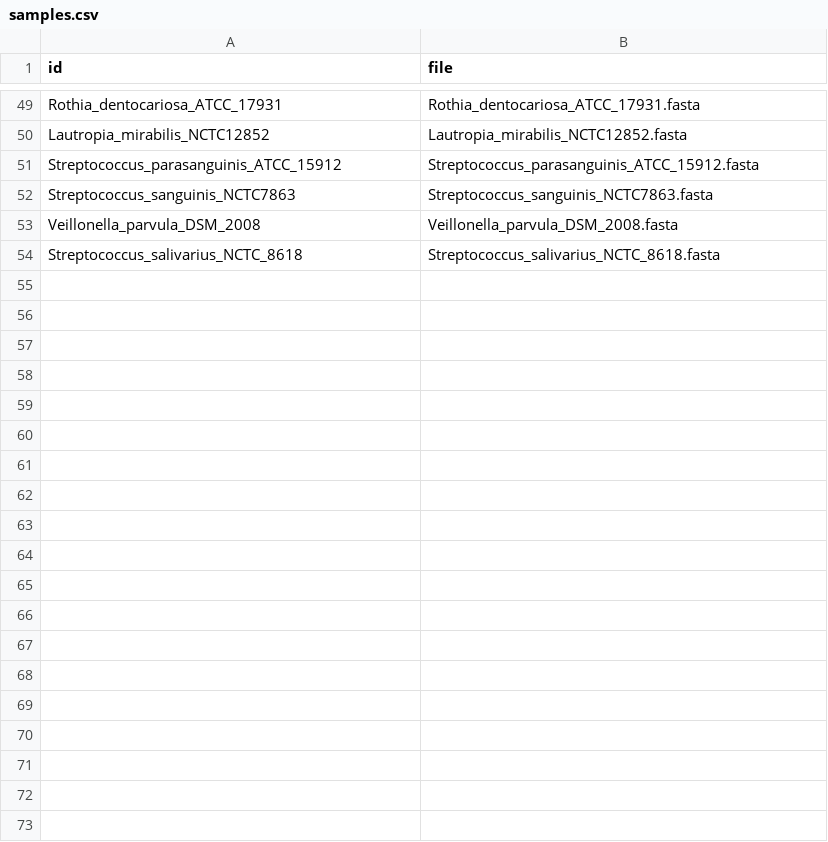
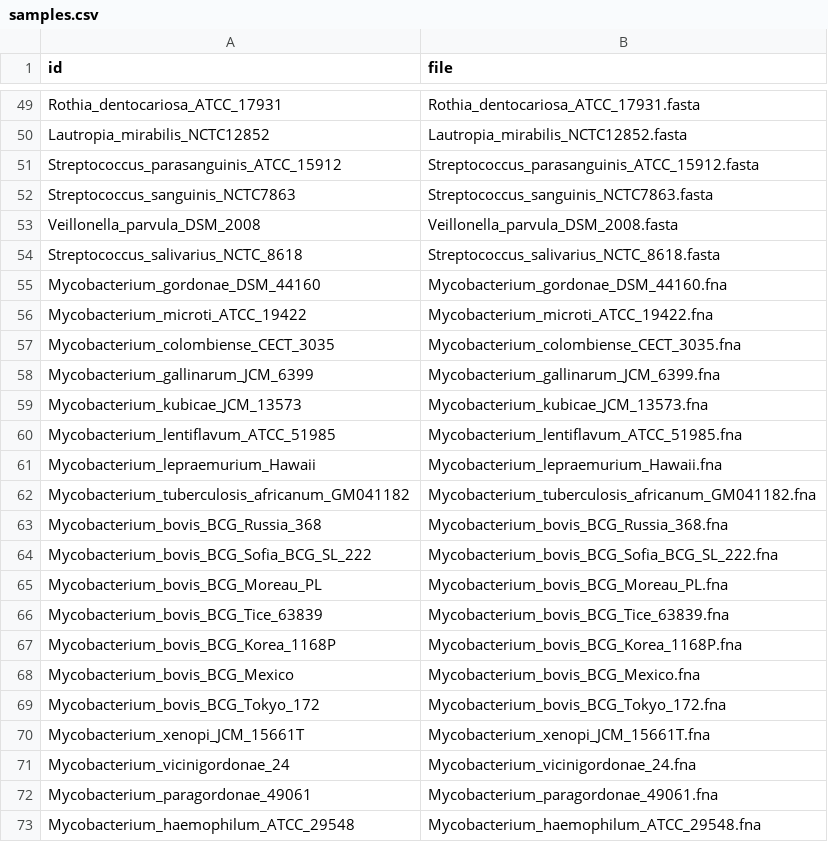
Before and after one commit to oxfordmmm/testdata-catalog, a CSV file: samples.csv, drawn as a sheet; only a part is shown, gaps mark what is left out; the diff covers the shown part only.

Commit message:
Add reference samples for the second version of the tb csv from K Malone catalog

```diff
--- a/samples.csv
+++ b/samples.csv
@@ -54 +54,20 @@ Veillonella_parvula_DSM_2008,Veillonella_parvula_DSM_2008.fasta
 Streptococcus_salivarius_NCTC_8618,Streptococcus_salivarius_NCTC_8618.fasta
+Mycobacterium_gordonae_DSM_44160,Mycobacterium_gordonae_DSM_44160.fna
+Mycobacterium_microti_ATCC_19422,Mycobacterium_microti_ATCC_19422.fna
+Mycobacterium_colombiense_CECT_3035,Mycobacterium_colombiense_CECT_3035.fna
+Mycobacterium_gallinarum_JCM_6399,Mycobacterium_gallinarum_JCM_6399.fna
+Mycobacterium_kubicae_JCM_13573,Mycobacterium_kubicae_JCM_13573.fna
+Mycobacterium_lentiflavum_ATCC_51985,Mycobacterium_lentiflavum_ATCC_51985.fna
+Mycobacterium_lepraemurium_Hawaii,Mycobacterium_lepraemurium_Hawaii.fna
+Mycobacterium_tuberculosis_africanum_GM041182,Mycobacterium_tuberculosis_africanum_GM041182.fna
+Mycobacterium_bovis_BCG_Russia_368,Mycobacterium_bovis_BCG_Russia_368.fna
+Mycobacterium_bovis_BCG_Sofia_BCG_SL_222,Mycobacterium_bovis_BCG_Sofia_BCG_SL_222.fna
+Mycobacterium_bovis_BCG_Moreau_PL,Mycobacterium_bovis_BCG_Moreau_PL.fna
+Mycobacterium_bovis_BCG_Tice_63839,Mycobacterium_bovis_BCG_Tice_63839.fna
+Mycobacterium_bovis_BCG_Korea_1168P,Mycobacterium_bovis_BCG_Korea_1168P.fna
+Mycobacterium_bovis_BCG_Mexico,Mycobacterium_bovis_BCG_Mexico.fna
+Mycobacterium_bovis_BCG_Tokyo_172,Mycobacterium_bovis_BCG_Tokyo_172.fna
+Mycobacterium_xenopi_JCM_15661T,Mycobacterium_xenopi_JCM_15661T.fna
+Mycobacterium_vicinigordonae_24,Mycobacterium_vicinigordonae_24.fna
+Mycobacterium_paragordonae_49061,Mycobacterium_paragordonae_49061.fna
+Mycobacterium_haemophilum_ATCC_29548,Mycobacterium_haemophilum_ATCC_29548.fna
```
Also changed, not shown: 33 added rows elsewhere in this file, 1 other file.
